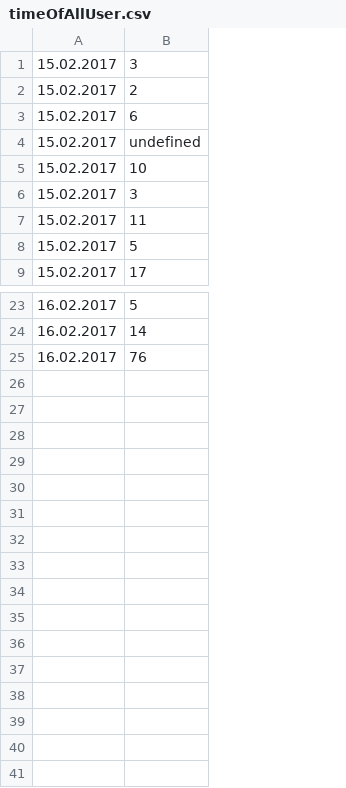
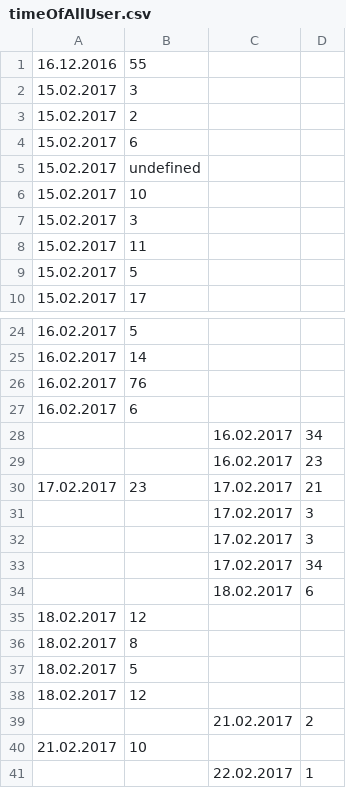
Before and after one commit to HTW-IWM-WS1617/DocReadTime, a CSV file: timeOfAllUser.csv, drawn as a sheet; only a part is shown, gaps mark what is left out; addresses are those after the commit; the diff names each change by its address in the sheet, - before the commit and + after, or states it on an @@ line.

```diff
--- a/timeOfAllUser.csv
+++ b/timeOfAllUser.csv
+column C, empty
+column D, empty
+row 1: 16.12.2016 | 55
+row 27: 16.02.2017 | 6
+row 28:  |  | 16.02.2017 | 34
+row 29:  |  | 16.02.2017 | 23
+row 30: 17.02.2017 | 23 | 17.02.2017 | 21
+row 31:  |  | 17.02.2017 | 3
+row 32:  |  | 17.02.2017 | 3
+row 33:  |  | 17.02.2017 | 34
+row 34:  |  | 18.02.2017 | 6
+row 35: 18.02.2017 | 12
+row 36: 18.02.2017 | 8
+row 37: 18.02.2017 | 5
+row 38: 18.02.2017 | 12
+row 39:  |  | 21.02.2017 | 2
+row 40: 21.02.2017 | 10
+row 41:  |  | 22.02.2017 | 1
```
Also changed, not shown: 12 other files.
